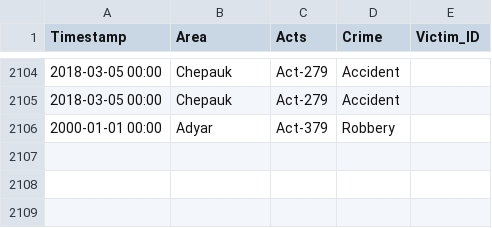
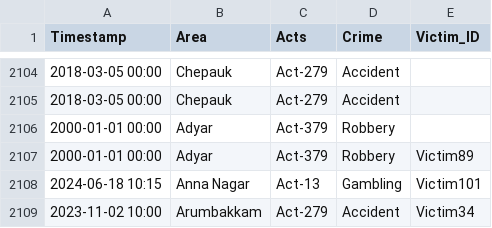
Before and after one commit to Jashwanth-05/Crime-Tool, a CSV file: Crime Matching/datamatch.csv, drawn as a sheet; only a part is shown, gaps mark what is left out; the diff names each change by its address in the sheet, - before the commit and + after, or states it on an @@ line.

```diff
--- a/Crime Matching/datamatch.csv
+++ b/Crime Matching/datamatch.csv
+row 2107: 2000-01-01 00:00 | Adyar | Act-379 | Robbery | Victim89
+row 2108: 2024-06-18 10:15 | Anna Nagar | Act-13 | Gambling | Victim101
+row 2109: 2023-11-02 10:00 | Arumbakkam | Act-279 | Accident | Victim34
```
Also changed, not shown: 1 other file.
